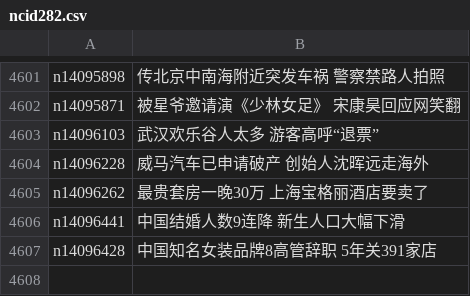
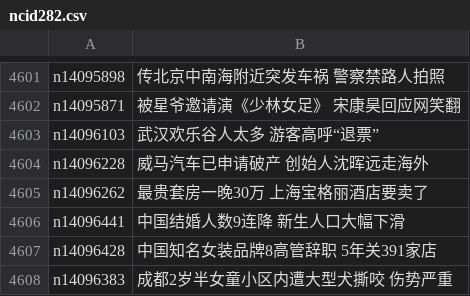
Before and after one commit to epic-marker/epoch-news, a CSV file: indexes/ncid282.csv, drawn as a sheet; only a part is shown, gaps mark what is left out.

```diff
--- a/indexes/ncid282.csv
+++ b/indexes/ncid282.csv
@@ -4607 +4607,2 @@ n14096441,中国结婚人数9连降 新生人口大幅下滑
 n14096428,中国知名女装品牌8高管辞职 5年关391家店
+n14096383,成都2岁半女童小区内遭大型犬撕咬 伤势严重
```
Also changed, not shown: indexes/ncid1078159.csv, indexes/ncid1078160.csv, 44 other files.
